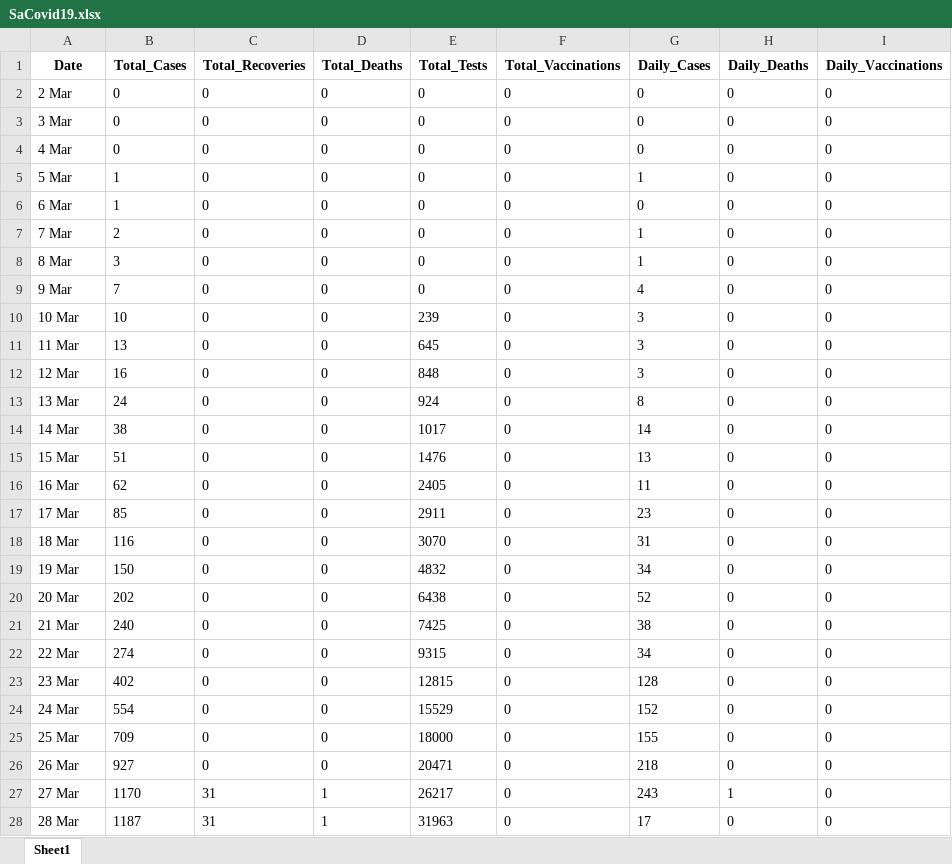
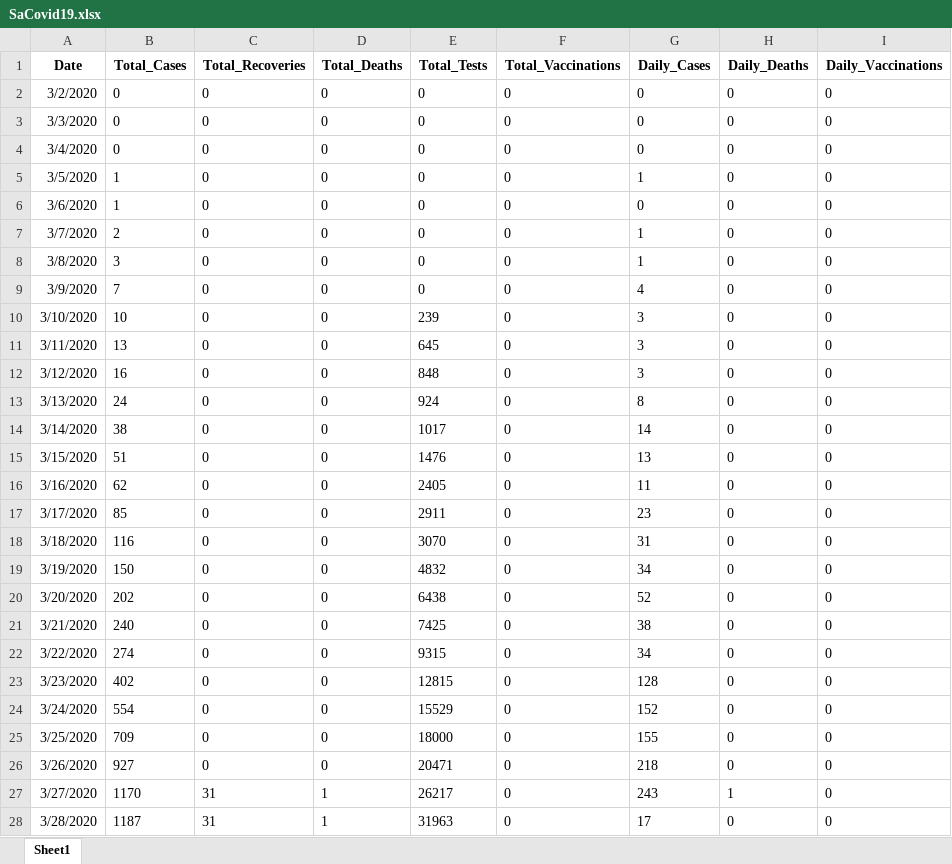
Before and after one commit to MufaroJoy/South-Africa-COVID19, an Excel workbook: SaCovid19.xlsx, sheet Sheet1, drawn as a sheet; only a part is shown; values as stored, in another font and other column widths than the file's, no borders; the diff covers the shown part only; the diff names each change by its address in the sheet, - before the commit and + after, or states it on an @@ line.

```diff
--- a/SaCovid19.xlsx (sheet Sheet1)
+++ b/SaCovid19.xlsx (sheet Sheet1)
-A2 (Date): 2 Mar
+A2 (Date): 3/2/2020
-A3 (Date): 3 Mar
+A3 (Date): 3/3/2020
-A4 (Date): 4 Mar
+A4 (Date): 3/4/2020
-A5 (Date): 5 Mar
+A5 (Date): 3/5/2020
-A6 (Date): 6 Mar
+A6 (Date): 3/6/2020
-A7 (Date): 7 Mar
+A7 (Date): 3/7/2020
-A8 (Date): 8 Mar
+A8 (Date): 3/8/2020
-A9 (Date): 9 Mar
+A9 (Date): 3/9/2020
-A10 (Date): 10 Mar
+A10 (Date): 3/10/2020
-A11 (Date): 11 Mar
+A11 (Date): 3/11/2020
-A12 (Date): 12 Mar
+A12 (Date): 3/12/2020
-A13 (Date): 13 Mar
+A13 (Date): 3/13/2020
-A14 (Date): 14 Mar
+A14 (Date): 3/14/2020
-A15 (Date): 15 Mar
+A15 (Date): 3/15/2020
-A16 (Date): 16 Mar
+A16 (Date): 3/16/2020
-A17 (Date): 17 Mar
+A17 (Date): 3/17/2020
-A18 (Date): 18 Mar
+A18 (Date): 3/18/2020
-A19 (Date): 19 Mar
+A19 (Date): 3/19/2020
-A20 (Date): 20 Mar
+A20 (Date): 3/20/2020
-A21 (Date): 21 Mar
+A21 (Date): 3/21/2020
-A22 (Date): 22 Mar
+A22 (Date): 3/22/2020
-A23 (Date): 23 Mar
+A23 (Date): 3/23/2020
-A24 (Date): 24 Mar
+A24 (Date): 3/24/2020
-A25 (Date): 25 Mar
+A25 (Date): 3/25/2020
-A26 (Date): 26 Mar
+A26 (Date): 3/26/2020
-A27 (Date): 27 Mar
+A27 (Date): 3/27/2020
-A28 (Date): 28 Mar
+A28 (Date): 3/28/2020
```
Also changed, not shown: 752 edited cells elsewhere in this sheet, 13 other files.
